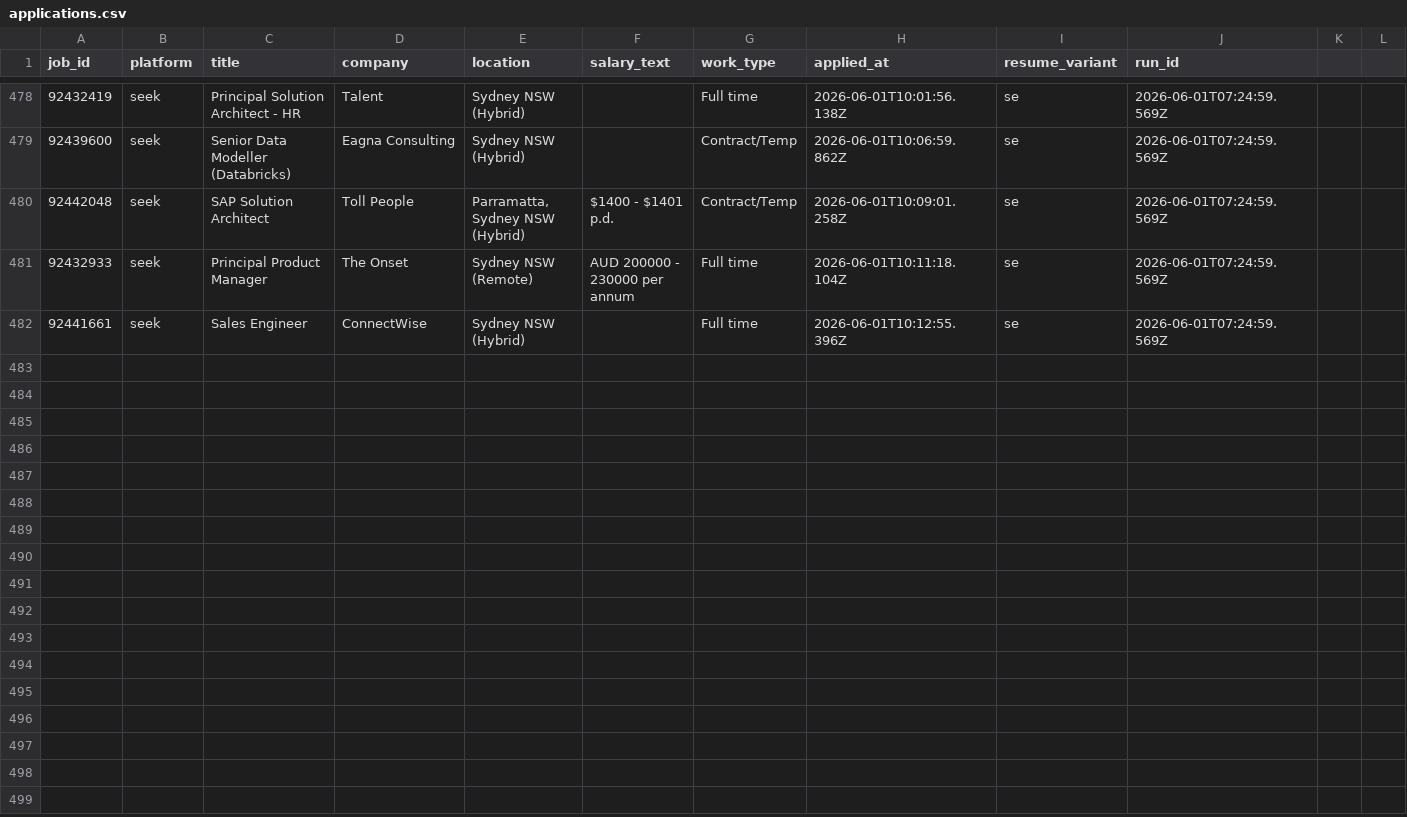
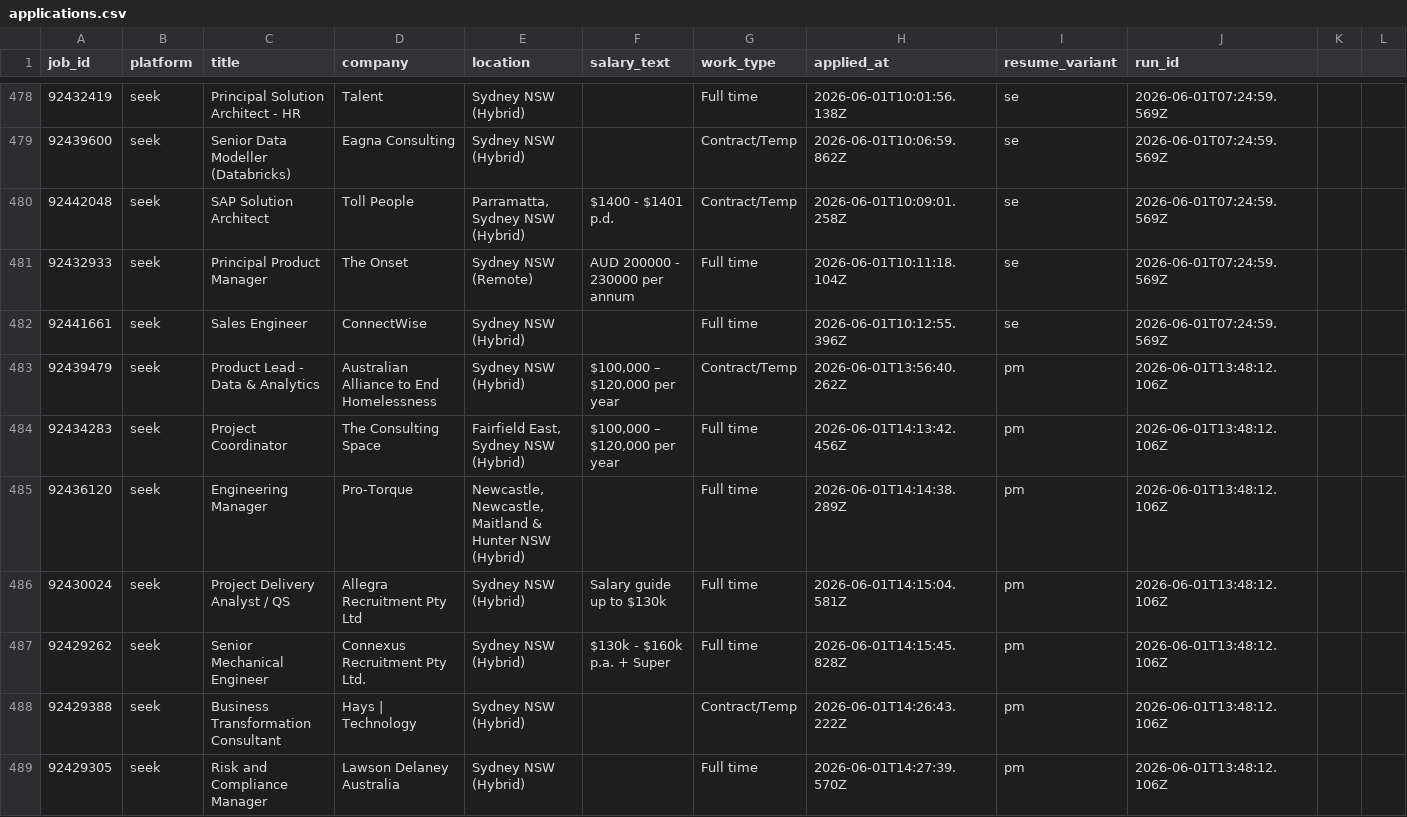
Before and after one commit to mohdrumman1/seek-automation, a CSV file: data/applications.csv, drawn as a sheet; only a part is shown, gaps mark what is left out.

```diff
--- a/data/applications.csv
+++ b/data/applications.csv
@@ -482 +482,8 @@ job_id,platform,title,company,location,salary_text,work_type,applied_at,resume_v
 92441661,seek,Sales Engineer,ConnectWise,Sydney NSW (Hybrid),,Full time,2026-06-01T10:12:55.396Z,se,2026-06-01T07:24:59.569Z,,,
+92439479,seek,Product Lead - Data & Analytics,Australian Alliance to End Homelessness,Sydney NSW (Hybrid),"$100,000 – $120,000 per year",Contract/Temp,2026-06-01T13:56:40.262Z,pm,2026-06-01T13:48:12.106Z,,,
+92434283,seek,Project Coordinator,The Consulting Space,"Fairfield East, Sydney NSW (Hybrid)","$100,000 – $120,000 per year",Full time,2026-06-01T14:13:42.456Z,pm,2026-06-01T13:48:12.106Z,,,
+92436120,seek,Engineering Manager,Pro-Torque,"Newcastle, Newcastle, Maitland & Hunter NSW (Hybrid)",,Full time,2026-06-01T14:14:38.289Z,pm,2026-06-01T13:48:12.106Z,,,
+92430024,seek,Project Delivery Analyst / QS,Allegra Recruitment Pty Ltd,Sydney NSW (Hybrid),Salary guide up to $130k,Full time,2026-06-01T14:15:04.581Z,pm,2026-06-01T13:48:12.106Z,,,
+92429262,seek,Senior Mechanical Engineer,Connexus Recruitment Pty Ltd.,Sydney NSW (Hybrid),$130k - $160k p.a. + Super,Full time,2026-06-01T14:15:45.828Z,pm,2026-06-01T13:48:12.106Z,,,
+92429388,seek,Business Transformation Consultant,Hays | Technology,Sydney NSW (Hybrid),,Contract/Temp,2026-06-01T14:26:43.222Z,pm,2026-06-01T13:48:12.106Z,,,
+92429305,seek,Risk and Compliance Manager,Lawson Delaney Australia,Sydney NSW (Hybrid),,Full time,2026-06-01T14:27:39.570Z,pm,2026-06-01T13:48:12.106Z,,,
```
Also changed, not shown: data/failed_jobs.csv, data/runs.csv, 5 other files.
